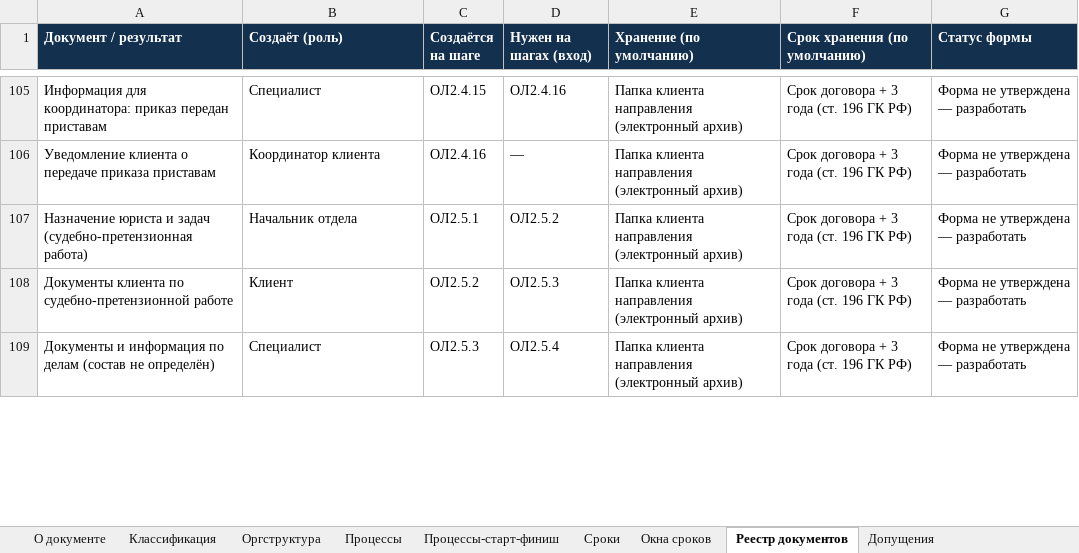
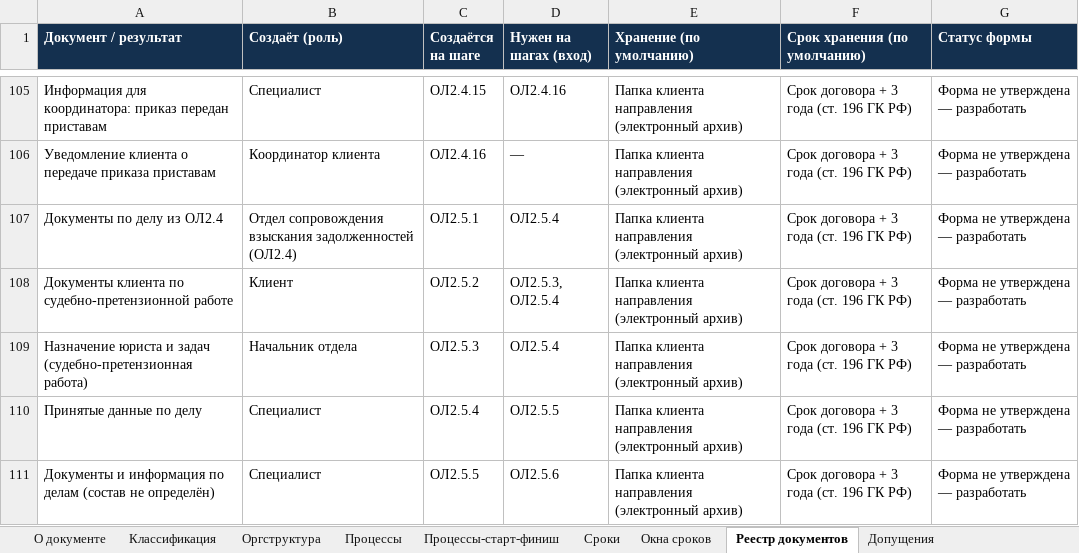
Before and after one commit to sbvxcdeqw1/vcb, an Excel workbook: bpm_docs/Матрица_бизнес-процессов.xlsx, sheet Реестр документов, drawn as a sheet; only a part is shown, gaps mark what is left out; values as stored, in another font and other column widths than the file's, no borders; addresses are those after the commit; the diff covers the shown part only; the diff names each change by its address in the sheet, - before the commit and + after, or states it on an @@ line.

```diff
--- a/bpm_docs/Матрица_бизнес-процессов.xlsx (sheet Реестр документов)
+++ b/bpm_docs/Матрица_бизнес-процессов.xlsx (sheet Реестр документов)
-A107 (Документ / результат): Назначение юриста и задач (судебно-претензионная работа)
+A107 (Документ / результат): Документы по делу из ОЛ2.4
-B107 (Создаёт (роль)): Начальник отдела
+B107 (Создаёт (роль)): Отдел сопровождения взыскания задолженностей (ОЛ2.4)
-D107 (Нужен на шагах (вход)): ОЛ2.5.2
+D107 (Нужен на шагах (вход)): ОЛ2.5.4
-D108 (Нужен на шагах (вход)): ОЛ2.5.3
+D108 (Нужен на шагах (вход)): ОЛ2.5.3, ОЛ2.5.4
+row 109: Назначение юриста и задач (судебно-претензионная работа) | Начальник отдела | ОЛ2.5.3 | ОЛ2.5.4 | Папка клиента направления (электронный архив) | Срок договора + 3 года (ст. 196 ГК РФ) | Форма не утверждена — разработать
+row 110: Принятые данные по делу | Специалист | ОЛ2.5.4 | ОЛ2.5.5 | Папка клиента направления (электронный архив) | Срок договора + 3 года (ст. 196 ГК РФ) | Форма не утверждена — разработать
-C111 (Создаётся на шаге): ОЛ2.5.3
+C111 (Создаётся на шаге): ОЛ2.5.5
-D111 (Нужен на шагах (вход)): ОЛ2.5.4
+D111 (Нужен на шагах (вход)): ОЛ2.5.6
```
Also changed, not shown: 3 added rows and 9 edited cells elsewhere in this sheet, sheet Процессы, sheet Сроки, sheet Процессы-старт-финиш, sheet Классификация, sheet Допущения, sheet Оргструктура, 5 other files.
